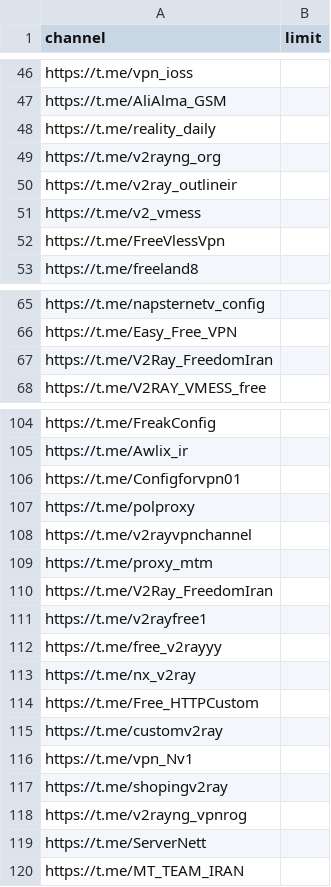
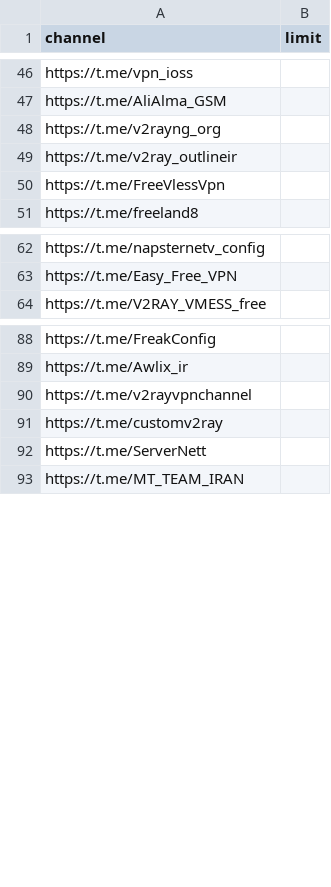
Before and after one commit to SagharRMZ/telegram-v2ray-collector, a CSV file: channels.csv, drawn as a sheet; only a part is shown, gaps mark what is left out; the diff covers the shown part only.

```diff
--- a/channels.csv
+++ b/channels.csv
@@ -47,6 +47,4 @@ https://t.me/vpn_ioss,
 https://t.me/AliAlma_GSM,
-https://t.me/reality_daily,
 https://t.me/v2rayng_org,
 https://t.me/v2ray_outlineir,
-https://t.me/v2_vmess,
 https://t.me/FreeVlessVpn,
@@ -66,3 +63,2 @@ https://t.me/napsternetv_config,
 https://t.me/Easy_Free_VPN,
-https://t.me/V2Ray_FreedomIran,
 https://t.me/V2RAY_VMESS_free,
@@ -105,15 +89,4 @@ https://t.me/FreakConfig,
 https://t.me/Awlix_ir,
-https://t.me/Configforvpn01,
-https://t.me/polproxy,
 https://t.me/v2rayvpnchannel,
-https://t.me/proxy_mtm,
-https://t.me/V2Ray_FreedomIran,
-https://t.me/v2rayfree1,
-https://t.me/free_v2rayyy,
-https://t.me/nx_v2ray,
-https://t.me/Free_HTTPCustom,
 https://t.me/customv2ray,
-https://t.me/vpn_Nv1,
-https://t.me/shopingv2ray,
-https://t.me/v2rayng_vpnrog,
 https://t.me/ServerNett,
```
Also changed, not shown: 13 removed rows elsewhere in this file.
